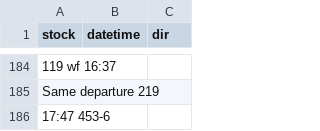
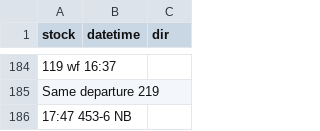
Before and after one commit to bryan7ran/banff-high-speed-rail, a CSV file: collect.csv, drawn as a sheet; only a part is shown, gaps mark what is left out; the diff names each change by its address in the sheet, - before the commit and + after, or states it on an @@ line.

Commit message:
Update collect.csv

```diff
--- a/collect.csv
+++ b/collect.csv
-A186 (stock): 17:47 453-6
+A186 (stock): 17:47 453-6 NB
```
